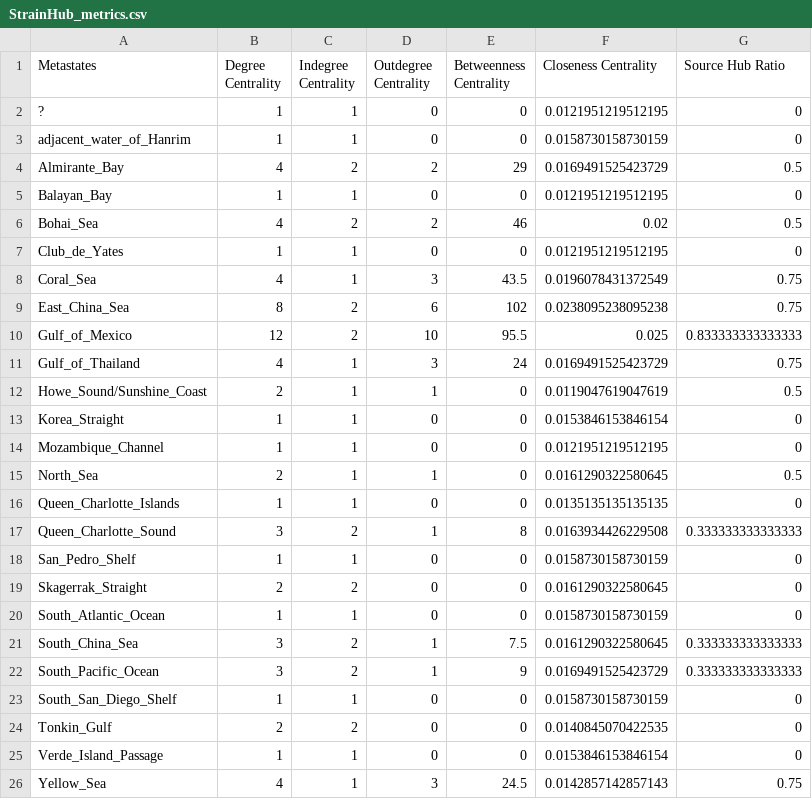
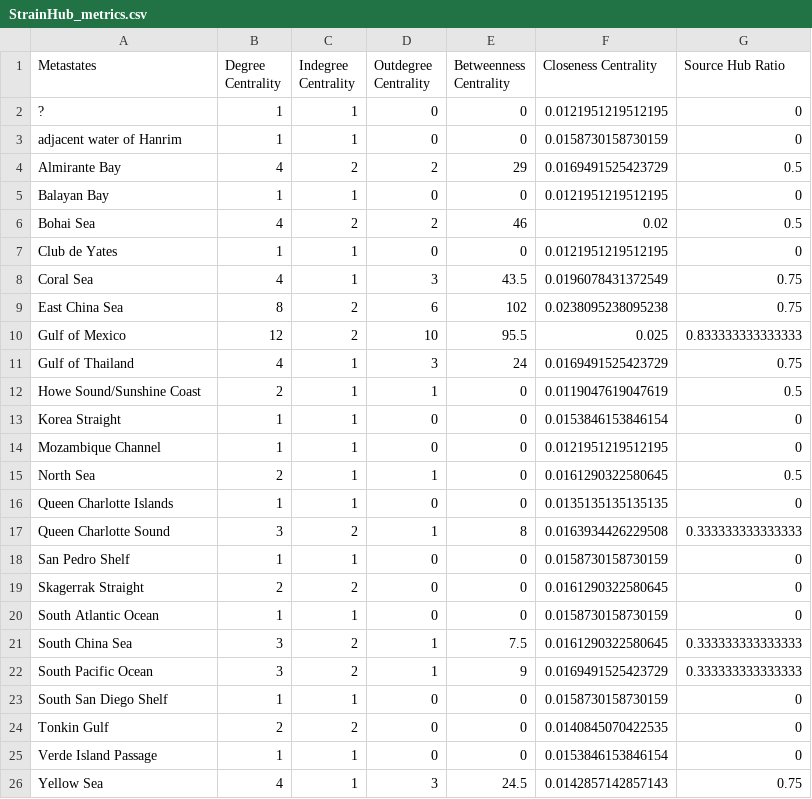
Before and after one commit to colbyford/luidia_magnifica_in_mexican_pacific, a CSV file: StrainHub_metrics.csv, drawn as a sheet.

Commit message:
Update StrainHub_metrics.csv

```diff
--- a/StrainHub_metrics.csv
+++ b/StrainHub_metrics.csv
@@ -2,25 +2,25 @@ Metastates,Degree Centrality,Indegree Centrality,Outdegree Centrality,Betweennes
 ?,1,1,0,0,0.0121951219512195,0
-adjacent_water_of_Hanrim,1,1,0,0,0.0158730158730159,0
-Almirante_Bay,4,2,2,29,0.0169491525423729,0.5
-Balayan_Bay,1,1,0,0,0.0121951219512195,0
-Bohai_Sea,4,2,2,46,0.02,0.5
-Club_de_Yates,1,1,0,0,0.0121951219512195,0
-Coral_Sea,4,1,3,43.5,0.0196078431372549,0.75
-East_China_Sea,8,2,6,102,0.0238095238095238,0.75
-Gulf_of_Mexico,12,2,10,95.5,0.025,0.833333333333333
-Gulf_of_Thailand,4,1,3,24,0.0169491525423729,0.75
-Howe_Sound/Sunshine_Coast,2,1,1,0,0.0119047619047619,0.5
-Korea_Straight,1,1,0,0,0.0153846153846154,0
-Mozambique_Channel,1,1,0,0,0.0121951219512195,0
-North_Sea,2,1,1,0,0.0161290322580645,0.5
-Queen_Charlotte_Islands,1,1,0,0,0.0135135135135135,0
-Queen_Charlotte_Sound,3,2,1,8,0.0163934426229508,0.333333333333333
-San_Pedro_Shelf,1,1,0,0,0.0158730158730159,0
-Skagerrak_Straight,2,2,0,0,0.0161290322580645,0
-South_Atlantic_Ocean,1,1,0,0,0.0158730158730159,0
-South_China_Sea,3,2,1,7.5,0.0161290322580645,0.333333333333333
-South_Pacific_Ocean,3,2,1,9,0.0169491525423729,0.333333333333333
-South_San_Diego_Shelf,1,1,0,0,0.0158730158730159,0
-Tonkin_Gulf,2,2,0,0,0.0140845070422535,0
-Verde_Island_Passage,1,1,0,0,0.0153846153846154,0
-Yellow_Sea,4,1,3,24.5,0.0142857142857143,0.75
+adjacent water of Hanrim,1,1,0,0,0.0158730158730159,0
+Almirante Bay,4,2,2,29,0.0169491525423729,0.5
+Balayan Bay,1,1,0,0,0.0121951219512195,0
+Bohai Sea,4,2,2,46,0.02,0.5
+Club de Yates,1,1,0,0,0.0121951219512195,0
+Coral Sea,4,1,3,43.5,0.0196078431372549,0.75
+East China Sea,8,2,6,102,0.0238095238095238,0.75
+Gulf of Mexico,12,2,10,95.5,0.025,0.833333333333333
+Gulf of Thailand,4,1,3,24,0.0169491525423729,0.75
+Howe Sound/Sunshine Coast,2,1,1,0,0.0119047619047619,0.5
+Korea Straight,1,1,0,0,0.0153846153846154,0
+Mozambique Channel,1,1,0,0,0.0121951219512195,0
+North Sea,2,1,1,0,0.0161290322580645,0.5
+Queen Charlotte Islands,1,1,0,0,0.0135135135135135,0
+Queen Charlotte Sound,3,2,1,8,0.0163934426229508,0.333333333333333
+San Pedro Shelf,1,1,0,0,0.0158730158730159,0
+Skagerrak Straight,2,2,0,0,0.0161290322580645,0
+South Atlantic Ocean,1,1,0,0,0.0158730158730159,0
+South China Sea,3,2,1,7.5,0.0161290322580645,0.333333333333333
+South Pacific Ocean,3,2,1,9,0.0169491525423729,0.333333333333333
+South San Diego Shelf,1,1,0,0,0.0158730158730159,0
+Tonkin Gulf,2,2,0,0,0.0140845070422535,0
+Verde Island Passage,1,1,0,0,0.0153846153846154,0
+Yellow Sea,4,1,3,24.5,0.0142857142857143,0.75
```
